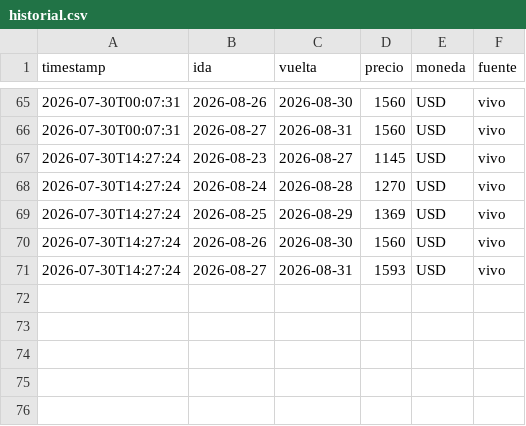
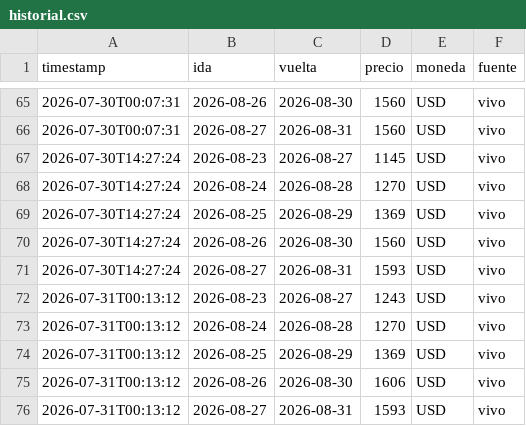
Before and after one commit to cubi20/vuelos-eze-mad, a CSV file: historial.csv, drawn as a sheet; only a part is shown, gaps mark what is left out.

```diff
--- a/historial.csv
+++ b/historial.csv
@@ -71 +71,6 @@ timestamp,ida,vuelta,precio,moneda,fuente
 2026-07-30T14:27:24,2026-08-27,2026-08-31,1593,USD,vivo
+2026-07-31T00:13:12,2026-08-23,2026-08-27,1243,USD,vivo
+2026-07-31T00:13:12,2026-08-24,2026-08-28,1270,USD,vivo
+2026-07-31T00:13:12,2026-08-25,2026-08-29,1369,USD,vivo
+2026-07-31T00:13:12,2026-08-26,2026-08-30,1606,USD,vivo
+2026-07-31T00:13:12,2026-08-27,2026-08-31,1593,USD,vivo
```
Also changed, not shown: 1 other file.
